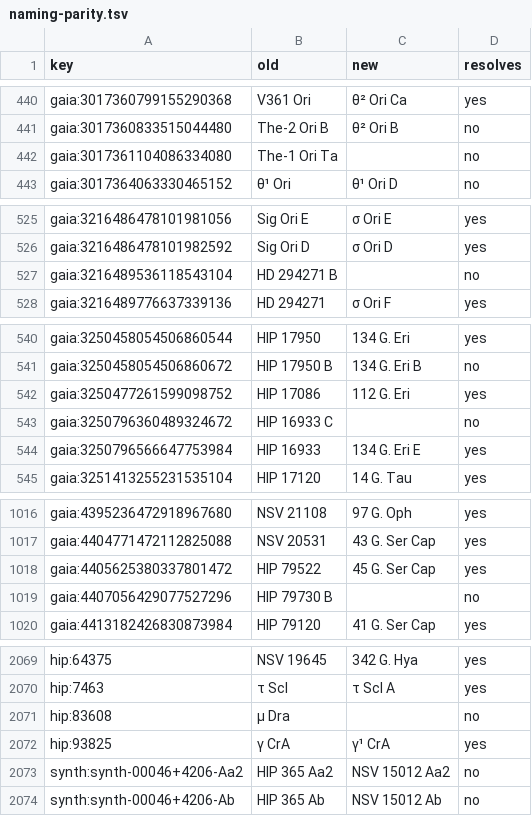
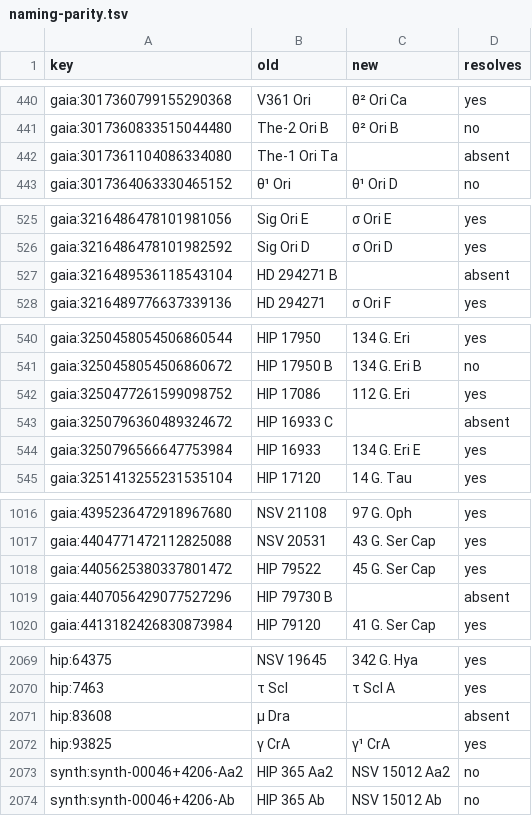
Before and after one commit to alexmensch/stellata, a TSV file: scripts/catalog/naming/naming-parity.tsv, drawn as a sheet; only a part is shown, gaps mark what is left out; the diff covers the shown part only.

```diff
--- a/scripts/catalog/naming/naming-parity.tsv
+++ b/scripts/catalog/naming/naming-parity.tsv
@@ -441,3 +441,3 @@ gaia:3017360799155290368	V361 Ori	θ² Ori Ca	yes
 gaia:3017360833515044480	The-2 Ori B	θ² Ori B	no
-gaia:3017361104086334080	The-1 Ori Ta		no
+gaia:3017361104086334080	The-1 Ori Ta		absent
 gaia:3017364063330465152	θ¹ Ori	θ¹ Ori D	no
@@ -526,3 +526,3 @@ gaia:3216486478101981056	Sig Ori E	σ Ori E	yes
 gaia:3216486478101982592	Sig Ori D	σ Ori D	yes
-gaia:3216489536118543104	HD 294271 B		no
+gaia:3216489536118543104	HD 294271 B		absent
 gaia:3216489776637339136	HD 294271	σ Ori F	yes
@@ -542,3 +542,3 @@ gaia:3250458054506860672	HIP 17950 B	134 G. Eri B	no
 gaia:3250477261599098752	HIP 17086	112 G. Eri	yes
-gaia:3250796360489324672	HIP 16933 C		no
+gaia:3250796360489324672	HIP 16933 C		absent
 gaia:3250796566647753984	HIP 16933	134 G. Eri E	yes
@@ -1018,3 +1018,3 @@ gaia:4404771472112825088	NSV 20531	43 G. Ser Cap	yes
 gaia:4405625380337801472	HIP 79522	45 G. Ser Cap	yes
-gaia:4407056429077527296	HIP 79730 B		no
+gaia:4407056429077527296	HIP 79730 B		absent
 gaia:4413182426830873984	HIP 79120	41 G. Ser Cap	yes
@@ -2070,3 +2070,3 @@ hip:64375	NSV 19645	342 G. Hya	yes
 hip:7463	τ Scl	τ Scl A	yes
-hip:83608	μ Dra		no
+hip:83608	μ Dra		absent
 hip:93825	γ CrA	γ¹ CrA	yes
```
Also changed, not shown: 23 edited cells elsewhere in this file, 25 other files.
